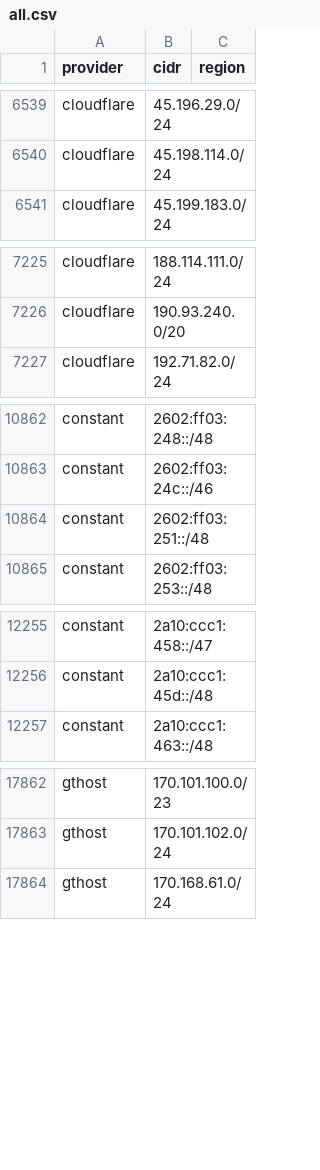
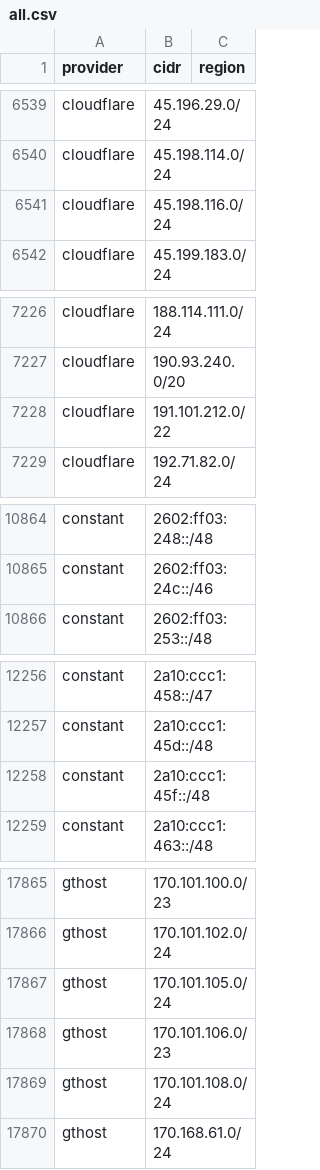
Before and after one commit to BitHeX0R/cdn-ip-ranges, a CSV file: all/all.csv, drawn as a sheet; only a part is shown, gaps mark what is left out; the diff covers the shown part only.

```diff
--- a/all/all.csv
+++ b/all/all.csv
@@ -6540,2 +6540,3 @@ cloudflare,45.196.29.0/24,
 cloudflare,45.198.114.0/24,
+cloudflare,45.198.116.0/24,
 cloudflare,45.199.183.0/24,
@@ -7226,2 +7227,3 @@ cloudflare,188.114.111.0/24,
 cloudflare,190.93.240.0/20,
+cloudflare,191.101.212.0/22,
 cloudflare,192.71.82.0/24,
@@ -10863,3 +10865,2 @@ constant,2602:ff03:248::/48,
 constant,2602:ff03:24c::/46,
-constant,2602:ff03:251::/48,
 constant,2602:ff03:253::/48,
@@ -12256,2 +12257,3 @@ constant,2a10:ccc1:458::/47,
 constant,2a10:ccc1:45d::/48,
+constant,2a10:ccc1:45f::/48,
 constant,2a10:ccc1:463::/48,
@@ -17863,2 +17866,5 @@ gthost,170.101.100.0/23,
 gthost,170.101.102.0/24,
+gthost,170.101.105.0/24,
+gthost,170.101.106.0/23,
+gthost,170.101.108.0/24,
 gthost,170.168.61.0/24,
```
Also changed, not shown: 1 added row and 2 edited cells elsewhere in this file, 38 other files.
